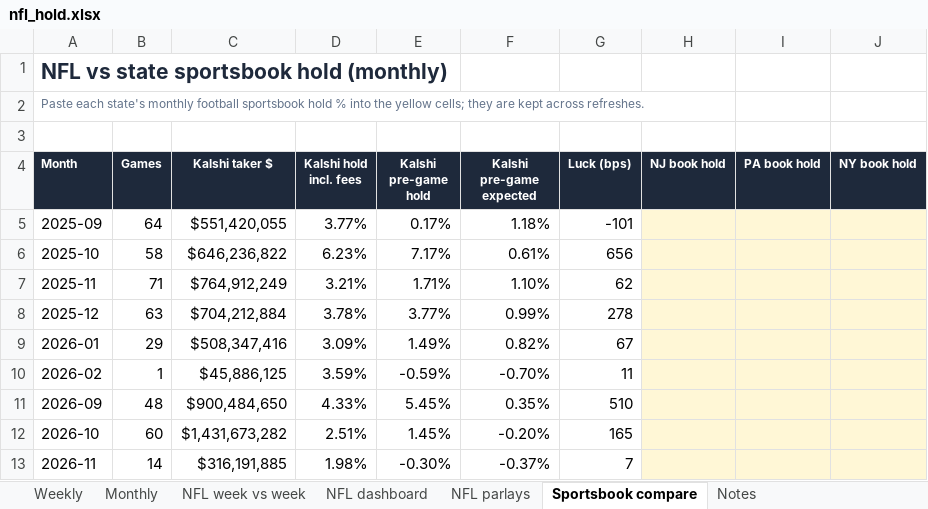
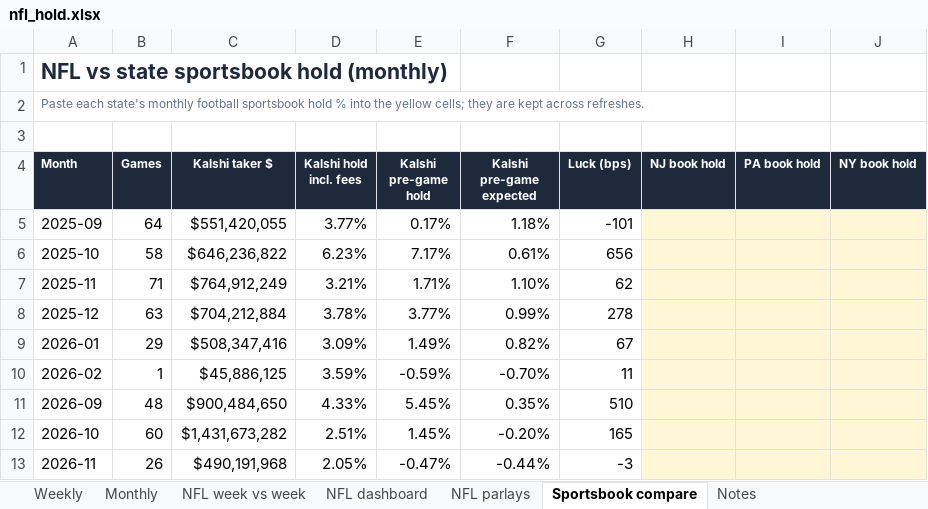
Before and after one commit to yager2/sports-volume, an Excel workbook: nfl_hold.xlsx, sheet Sportsbook compare, drawn as a sheet; only a part is shown; values as stored, in another font and other column widths than the file's, no borders; the diff names each change by its address in the sheet, - before the commit and + after, or states it on an @@ line.

```diff
--- a/nfl_hold.xlsx (sheet Sportsbook compare)
+++ b/nfl_hold.xlsx (sheet Sportsbook compare)
-B13 (Games): 14
+B13 (Games): 26
-C13 (Kalshi taker $): $316,191,885
+C13 (Kalshi taker $): $490,191,968
-D13 (Kalshi hold incl. fees): 1.98%
+D13 (Kalshi hold incl. fees): 2.05%
-E13 (Kalshi pre-game hold): -0.30%
+E13 (Kalshi pre-game hold): -0.47%
-F13 (Kalshi pre-game expected): -0.37%
+F13 (Kalshi pre-game expected): -0.44%
-G13 (Luck (bps)): 7
+G13 (Luck (bps)): -3
```
Also changed, not shown: sheet NFL dashboard, sheet Weekly, sheet Monthly, sheet Notes, sheet NFL week vs week, charts or pictures, 58 other files.
